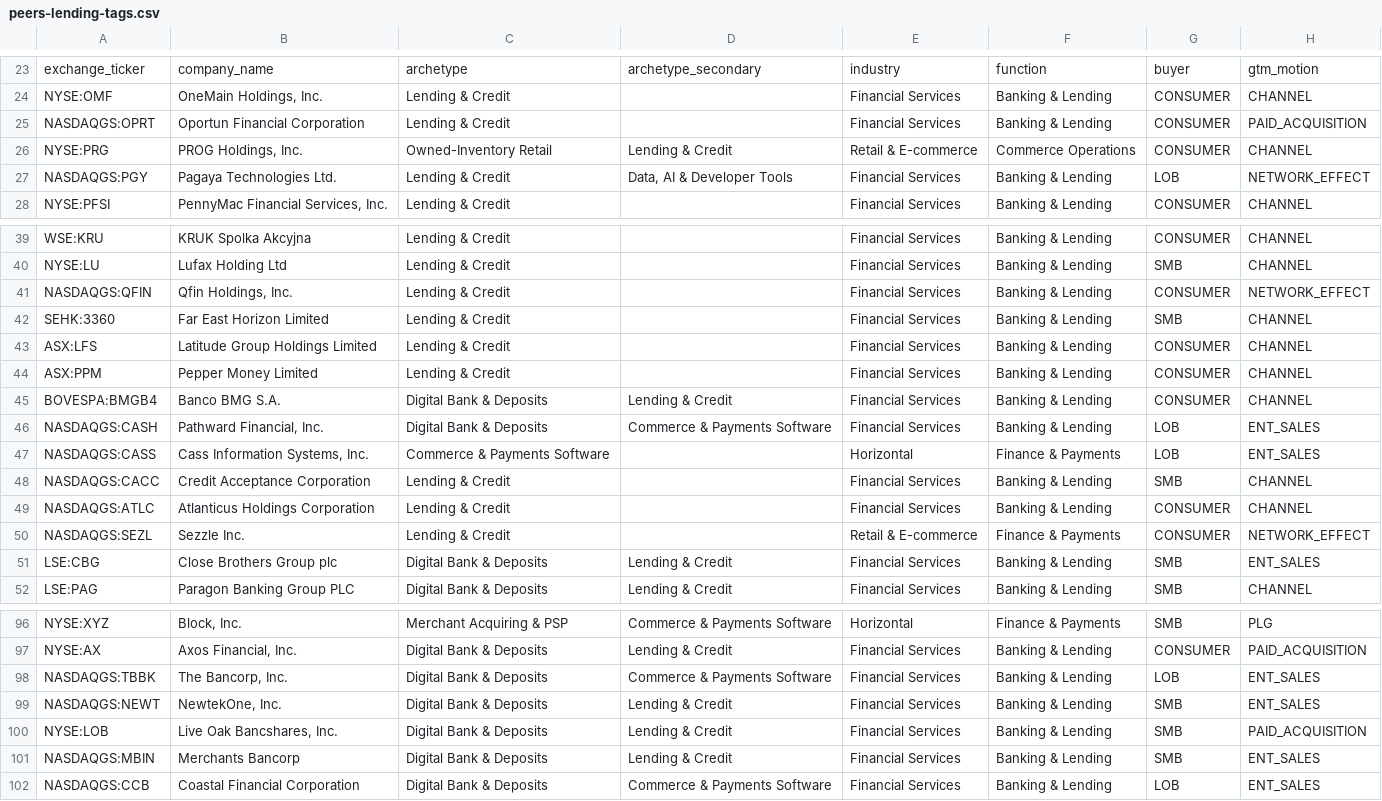
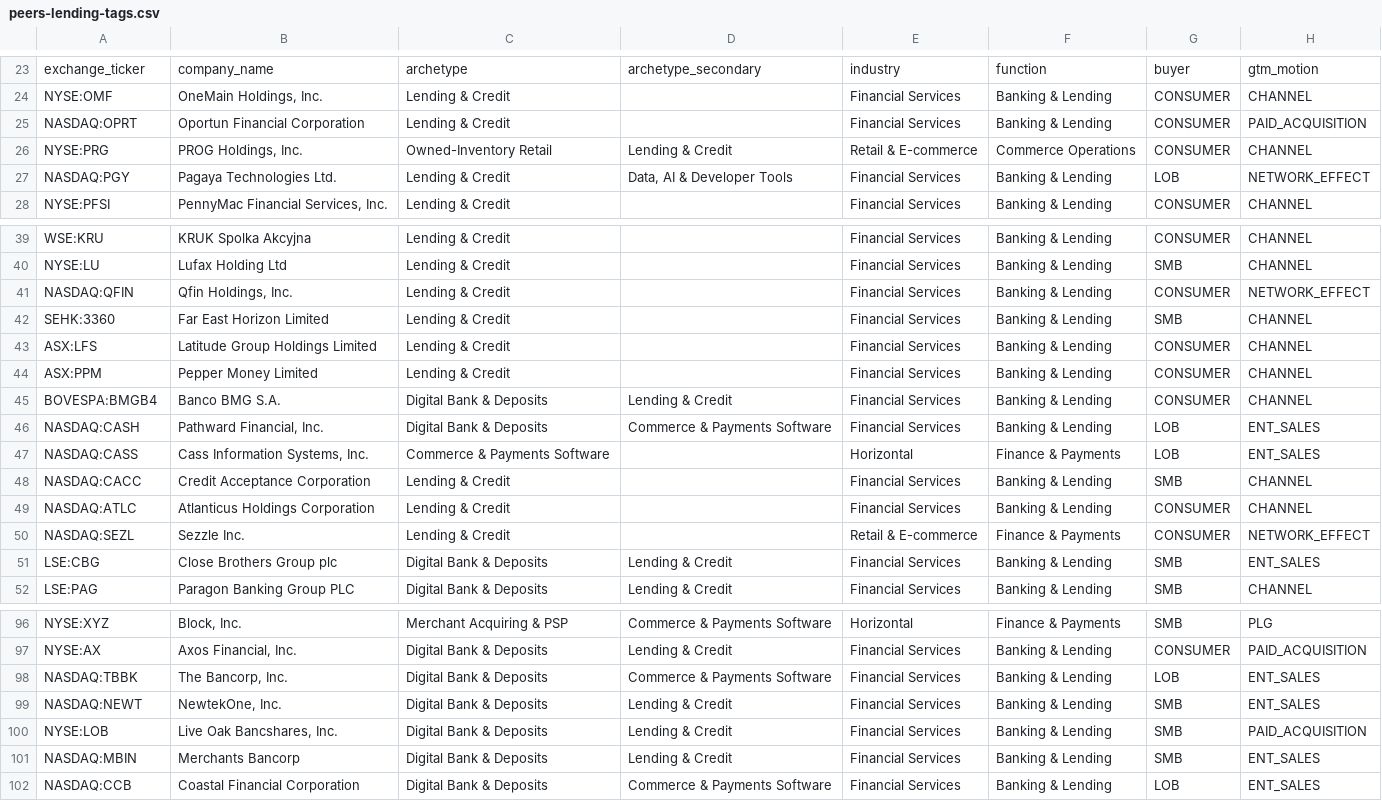
Before and after one commit to DaniilRybak-code/fairway-valuation, a CSV file: data/peers-lending-tags.csv, drawn as a sheet; only a part is shown, gaps mark what is left out; the diff covers the shown part only; the diff names each change by its address in the sheet, - before the commit and + after, or states it on an @@ line.

```diff
--- a/data/peers-lending-tags.csv
+++ b/data/peers-lending-tags.csv
-A25: NASDAQGS:OPRT
+A25: NASDAQ:OPRT
-A27: NASDAQGS:PGY
+A27: NASDAQ:PGY
-A41: NASDAQGS:QFIN
+A41: NASDAQ:QFIN
-A46: NASDAQGS:CASH
+A46: NASDAQ:CASH
-A47: NASDAQGS:CASS
+A47: NASDAQ:CASS
-A48: NASDAQGS:CACC
+A48: NASDAQ:CACC
-A49: NASDAQGS:ATLC
+A49: NASDAQ:ATLC
-A50: NASDAQGS:SEZL
+A50: NASDAQ:SEZL
-A98: NASDAQGS:TBBK
+A98: NASDAQ:TBBK
-A99: NASDAQGS:NEWT
+A99: NASDAQ:NEWT
-A101: NASDAQGS:MBIN
+A101: NASDAQ:MBIN
-A102: NASDAQGS:CCB
+A102: NASDAQ:CCB
```
Also changed, not shown: 17 edited cells elsewhere in this file, 8 other files.
